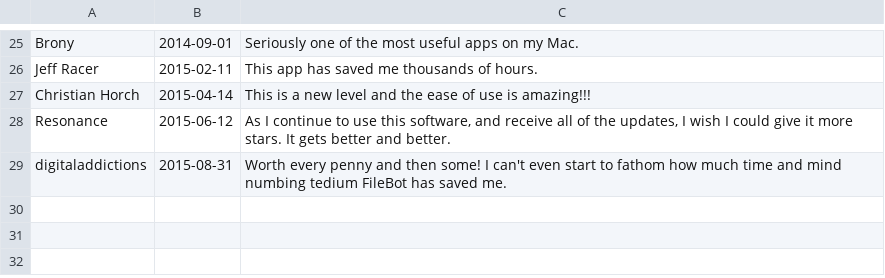
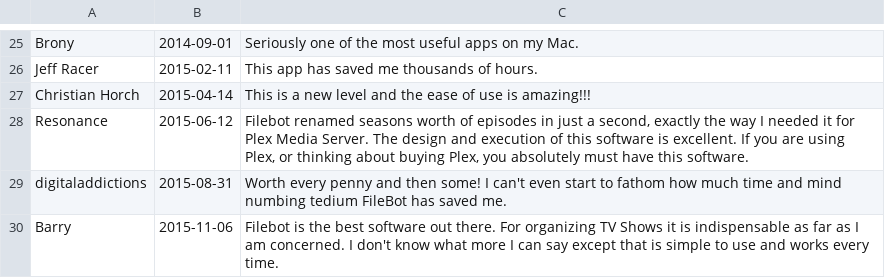
Before and after one commit to svn2github/filebot, a TSV file: reviews.tsv, drawn as a sheet; only a part is shown, gaps mark what is left out.

Commit message:
* update reviews
git-svn-id: svn://svn.code.sf.net/p/filebot/code/trunk@3302 40b5aca5-6b98-4155-8834-ff3a5bb60073

```diff
--- a/reviews.tsv
+++ b/reviews.tsv
@@ -27,3 +27,4 @@ Jeff Racer	2015-02-11	This app has saved me thousands of hours.
 Christian Horch	2015-04-14	This is a new level and the ease of use is amazing!!!
-Resonance	2015-06-12	As I continue to use this software, and receive all of the updates, I wish I could give it more stars. It gets better and better.
+Resonance	2015-06-12	Filebot renamed seasons worth of episodes in just a second, exactly the way I needed it for Plex Media Server. The design and execution of this software is excellent. If you are using Plex, or thinking about buying Plex, you absolutely must have this software.
 digitaladdictions	2015-08-31	Worth every penny and then some! I can't even start to fathom how much time and mind numbing tedium FileBot has saved me.
+Barry	2015-11-06	Filebot is the best software out there. For organizing TV Shows it is indispensable as far as I am concerned. I don't know what more I can say except that is simple to use and works every time.
```
Also changed, not shown: 1 other file.
